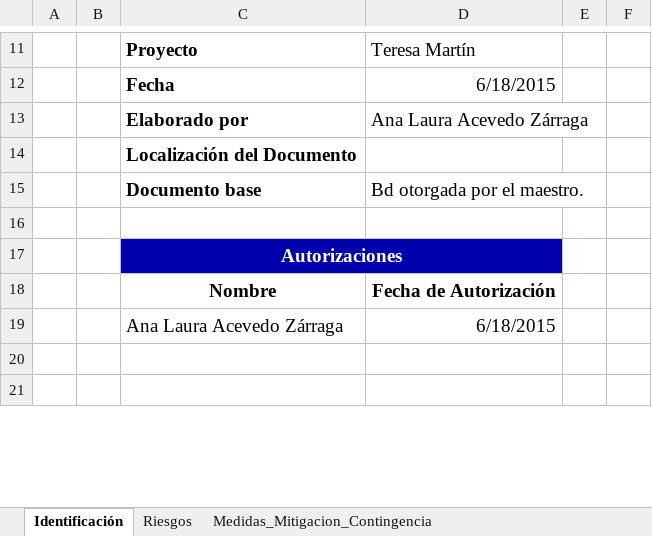
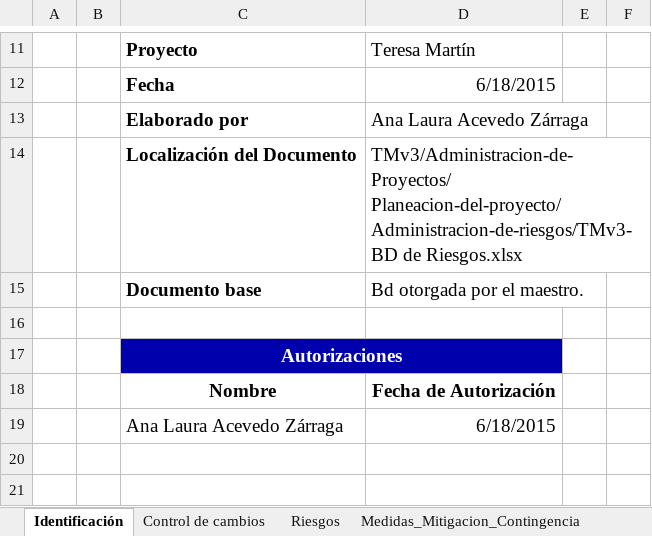
Before and after one commit to tersa-martin-AAA/TMv3, an Excel workbook: Administracion-de-Proyectos/Planeacion-del-proyecto/Administracion-de-riesgos/TMv3-BD de Riesgos.xlsx, sheet Identificación, drawn as a sheet; only a part is shown, gaps mark what is left out; values as stored, in another font and other column widths than the file's, no borders; charts and pictures not drawn; the diff names each change by its address in the sheet, - before the commit and + after, or states it on an @@ line.

```diff
--- a/Administracion-de-Proyectos/Planeacion-del-proyecto/Administracion-de-riesgos/TMv3-BD de Riesgos.xlsx (sheet Identificación)
+++ b/Administracion-de-Proyectos/Planeacion-del-proyecto/Administracion-de-riesgos/TMv3-BD de Riesgos.xlsx (sheet Identificación)
+sheet tab: Control de cambios
-D14: (empty)
+D14: TMv3/Administracion-de-Proyectos/ Planeacion-del-proyecto/ Administracion-de-riesgos/TMv3-BD de Riesgos.xlsx
```
Also changed, not shown: Administracion-de-Proyectos/Aseguramiento-de-la-calidad/TMv3-Criterios-PPQA.xlsx, Administracion-de-Proyectos/Planeacion-del-proyecto/Administracion-de-riesgos/TMv3-Herramienta para la Administración de Riesgos.xlsx, 22 other files.
